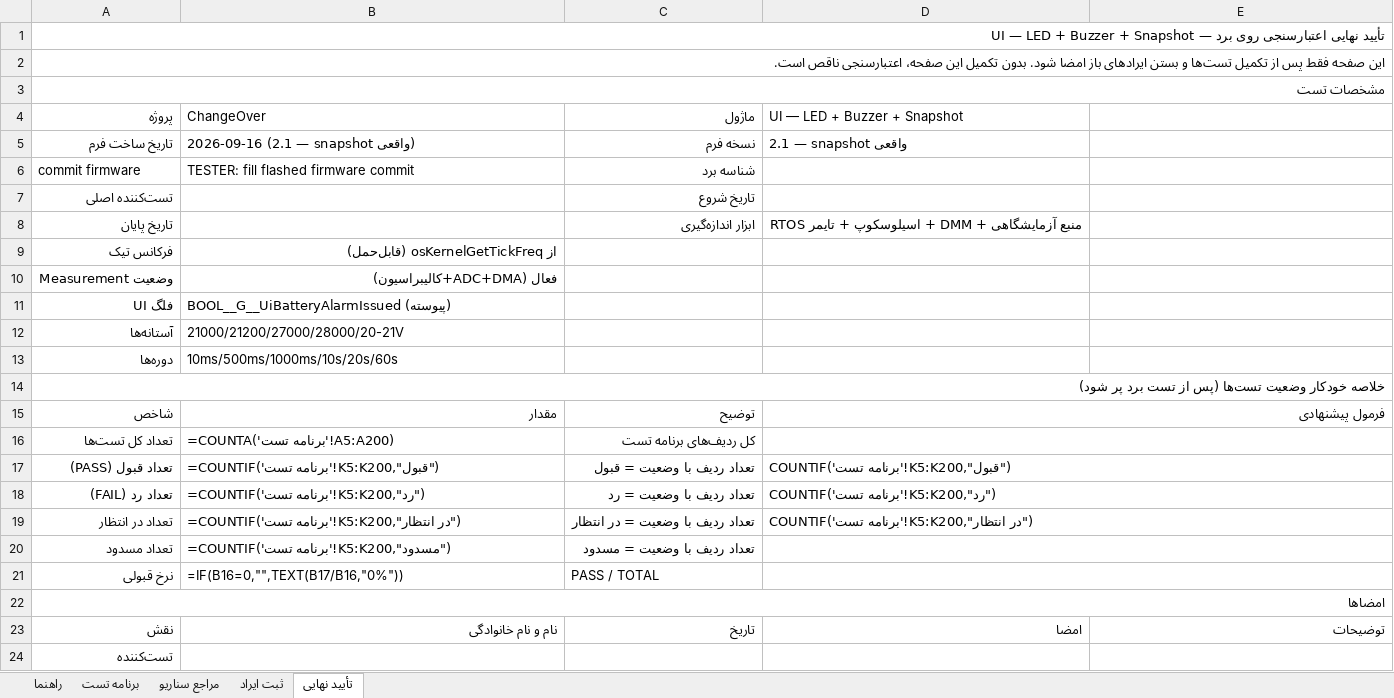
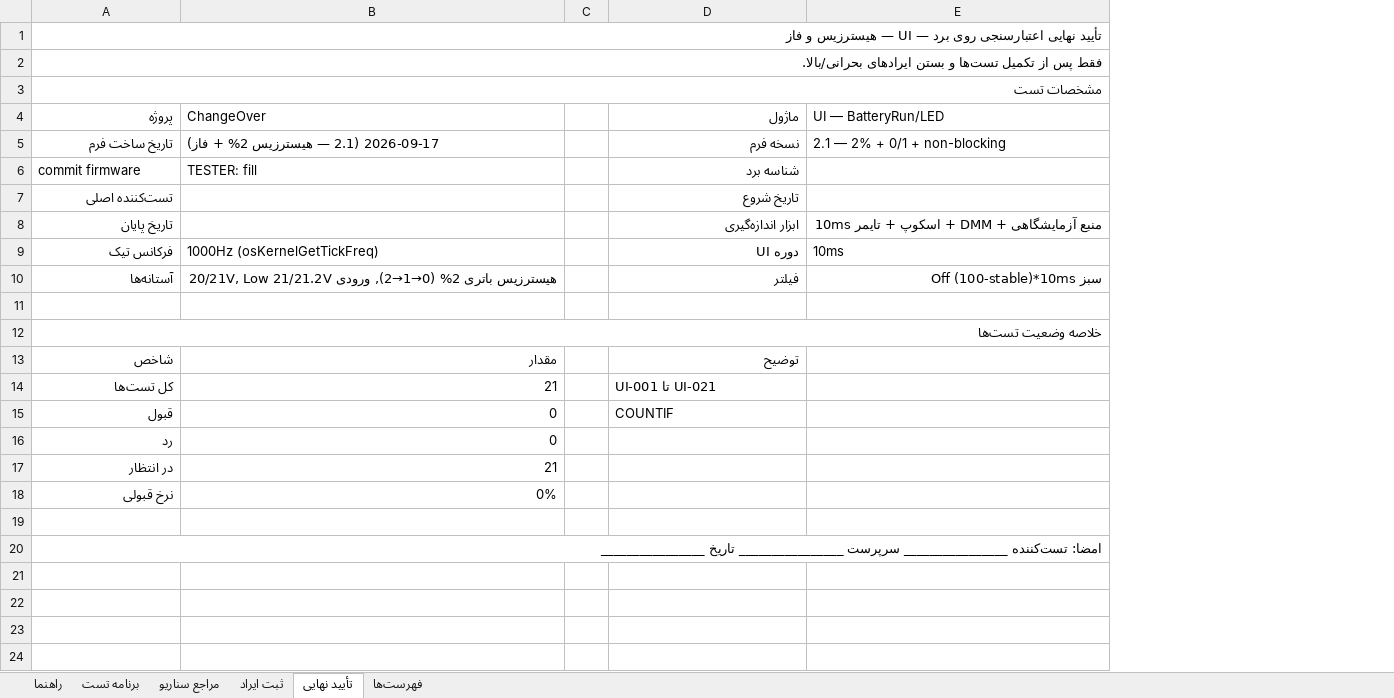
Before and after one commit to sargoliwork101-ui/ChangeOver, an Excel workbook: Firmware/Modules/Ui/UI_Board_Validation.xlsx, sheet تأیید نهایی, drawn as a sheet; only a part is shown; values as stored, in another font and other column widths than the file's, no cell formats; formulas without a stored value are shown as written; removed rows and columns are numbered as before the commit, all else as after; the diff covers the shown part only; the diff names each change by its address in the sheet, - before the commit and + after, or states it on an @@ line.

Commit message:
Ui: hysteresis 2% + 0/1 special, phase-preserve green, non-blocking InputOk/Charging (25V jitter, 0% critical)
- ui_led.h: UI_BATTERY_PERCENT_HYSTERESIS_PERCENT 2u, ZERO_EXIT 2u, ONE_EXIT 3u (no magic, bilingual)
- ui_led.c: separate raw/stable, BatteryVoltageToPercent raw, stable for LED/buzzer; 56<->57<->58 keep 57, 57->55/59 change; special stable0 until raw>=2->1, stable1 raw0->0 raw>=3->2
- green blink preserves BOOL__G__UiBatteryGreenOn/startTick on stable jitter; only resets on BatteryRun entry/exit, invalid NULL, Init
- InputOk green steady and Charging yellow remaining*10ms now non-blocking phase-based (no Rtos_Delay 500/1000 inside scenario, task 10ms loop)
- Charging yellow also phase-preserved, raw percent (hysteresis BatteryRun-only)
- BatteryRun critical 0% 10s once, 0/1 independent, no restart on 0<->1 jitter
- verified PA3/ADC1_IN3/raw2/v_bat24 -> BatteryRun, PA2/IN2/raw1/v_in, PB4 EXTI, PB5 Q1, PB11 Q17 unchanged
- RTOS static: SUPPORT_DYNAMIC 0, cb/stack mem, word/byte sizes (128/192/256), high-water, no queue/timer/mutex heap for hysteresis
- host_test_ui: battery hysteresis 25V 56/57/58, 0/1 edges, phase, buzzer
- README 2.1 + UI_Board_Validation 2.1 with 25V tests + RTOS report

Co-authored-by: arena-agent <297053741+arena-agent@users.noreply.github.com>

```diff
--- a/Firmware/Modules/Ui/UI_Board_Validation.xlsx (sheet تأیید نهایی)
+++ b/Firmware/Modules/Ui/UI_Board_Validation.xlsx (sheet تأیید نهایی)
@@ sheet tab unhidden: فهرست‌ها @@
+column C, empty
-column D (UI — LED + Buzzer + Snapshot), rows 5-8: 2.1 — snapshot واقعی |  |  | منبع آزمایشگاهی + DMM + اسیلوسکوپ + تایمر RTOS; row 15: فرمول پیشنهادی
-A1 (پروژه): …UI — LED + Buzzer + Snapshot
+A1 (پروژه): …UI — هیسترزیس و فاز
-A2 (پروژه): این صفحه فقط پس از تکمیل تست‌ها و بستن ایرادهای باز امضا شود. بدون تکمیل این صفحه، اعتبارسنجی ناقص است.
+A2 (پروژه): فقط پس از تکمیل تست‌ها و بستن ایرادهای بحرانی/بالا.
-E4: (empty)
+E4: UI — BatteryRun/LED
-B5 (ChangeOver): 2026-09-16 (2.1 — snapshot واقعی)
+B5 (ChangeOver): 2026-09-17 (2.1 — هیسترزیس 2% + فاز)
-E5 (UI — BatteryRun/LED): (empty)
+E5 (UI — BatteryRun/LED): 2.1 — 2% + 0/1 + non-blocking
-B6 (ChangeOver): TESTER: fill flashed firmware commit
+B6 (ChangeOver): TESTER: fill
-E8 (UI — BatteryRun/LED): (empty)
+E8 (UI — BatteryRun/LED): منبع آزمایشگاهی + DMM + اسکوپ + تایمر 10ms
-B9 (ChangeOver): از osKernelGetTickFreq (قابل‌حمل)
+B9 (ChangeOver): 1000Hz (osKernelGetTickFreq)
-D9 (ماژول): (empty)
+D9 (ماژول): دوره UI
-E9 (UI — BatteryRun/LED): (empty)
+E9 (UI — BatteryRun/LED): 10ms
-row 10: وضعیت Measurement | فعال (ADC+DMA+کالیبراسیون)
-row 11: فلگ UI | BOOL__G__UiBatteryAlarmIssued (پیوسته)
-B10 (ChangeOver): 21000/21200/27000/28000/20-21V
+B10 (ChangeOver): هیسترزیس باتری 2% (0→1→2), ورودی 20/21V, Low 21/21.2V
-D10 (ماژول): (empty)
+D10 (ماژول): فیلتر
-E10 (UI — BatteryRun/LED): (empty)
+E10 (UI — BatteryRun/LED): سبز Off (100-stable)*10ms
-row 11: دوره‌ها | 10ms/500ms/1000ms/10s/20s/60s
+row 11: (empty)
-A12 (پروژه): خلاصه خودکار وضعیت تست‌ها (پس از تست برد پر شود)
+A12 (پروژه): خلاصه وضعیت تست‌ها
-row 16: تعداد کل تست‌ها | =COUNTA('برنامه تست'!A5:A200) | کل ردیف‌های برنامه تست
-row 17: تعداد قبول (PASS) | =COUNTIF('برنامه تست'!K5:K200,"قبول") | تعداد ردیف با وضعیت = قبول | COUNTIF('برنامه تست'!K5:K200,"قبول")
-row 18: تعداد رد (FAIL) | =COUNTIF('برنامه تست'!K5:K200,"رد") | تعداد ردیف با وضعیت = رد | COUNTIF('برنامه تست'!K5:K200,"رد")
-row 19: تعداد در انتظار | =COUNTIF('برنامه تست'!K5:K200,"در انتظار") | تعداد ردیف با وضعیت = در انتظار | COUNTIF('برنامه تست'!K5:K200,"در انتظار")
-row 20: تعداد مسدود | =COUNTIF('برنامه تست'!K5:K200,"مسدود") | تعداد ردیف با وضعیت = مسدود
+row 14: کل تست‌ها | 21 |  | UI-001 تا UI-021
+row 15: قبول | 0 |  | COUNTIF
+row 16: رد | 0
+row 17: در انتظار | 21
-B18 (ChangeOver): =IF(B16=0,"",TEXT(B17/B16,"0%"))
+B18 (ChangeOver): 0%
-D18 (ماژول): PASS / TOTAL
+D18 (ماژول): (empty)
-A19 (پروژه): امضاها
+A19 (پروژه): (empty)
-A22:E22 merged
-row 23: نقش | نام و نام خانوادگی | تاریخ | امضا | توضیحات
-A20 (پروژه): تست‌کننده
+A20 (پروژه): امضا: تست‌کننده ________________ سرپرست ________________ تاریخ ________________
+A20:E20 merged
```
Also changed, not shown: 3 removed rows elsewhere in this sheet, sheet برنامه تست, sheet مراجع سناریو, sheet راهنما, sheet ثبت ایراد, cell formats, 5 other files.
